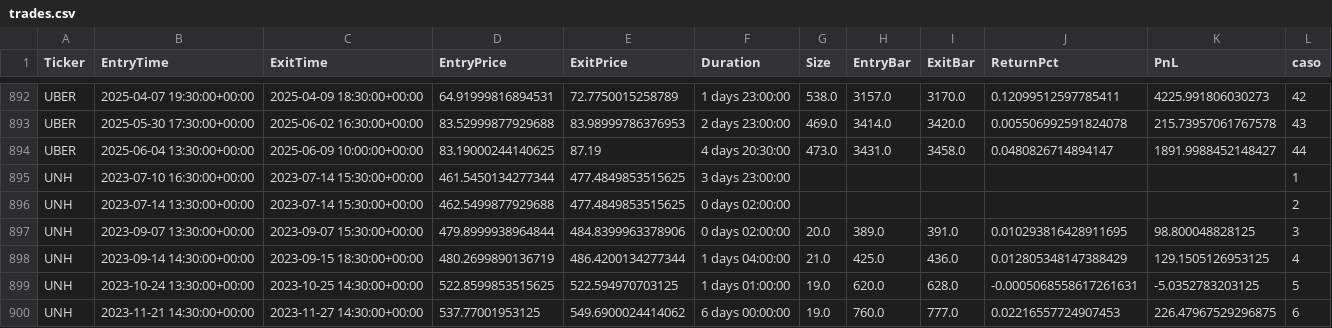
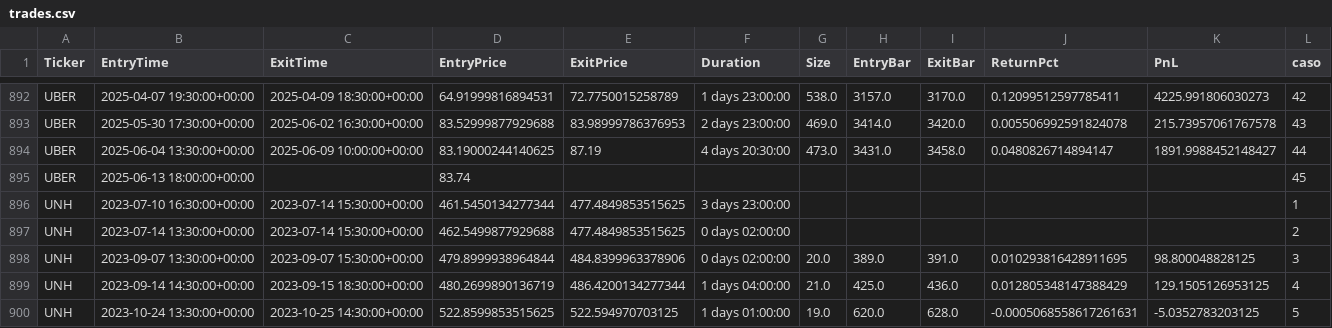
Before and after one commit to kaliinversionesyservicios/TraderEstrategias, a CSV file: data/backtesting/trades.csv, drawn as a sheet; only a part is shown, gaps mark what is left out; the shorter side is filled out with more unchanged rows.

```diff
--- a/data/backtesting/trades.csv
+++ b/data/backtesting/trades.csv
@@ -894,2 +894,3 @@ UBER	2025-05-30 17:30:00+00:00	2025-06-02 16:30:00+00:00	83.52999877929688	83.98
 UBER	2025-06-04 13:30:00+00:00	2025-06-09 10:00:00+00:00	83.19000244140625	87.19	4 days 20:30:00	473.0	3431.0	3458.0	0.0480826714894147	1891.9988452148427	44
+UBER	2025-06-13 18:00:00+00:00		83.74								45
 UNH	2023-07-10 16:30:00+00:00	2023-07-14 15:30:00+00:00	461.5450134277344	477.4849853515625	3 days 23:00:00						1
```
Also changed, not shown: data/backtesting/estadisticas.csv, 9 other files.
